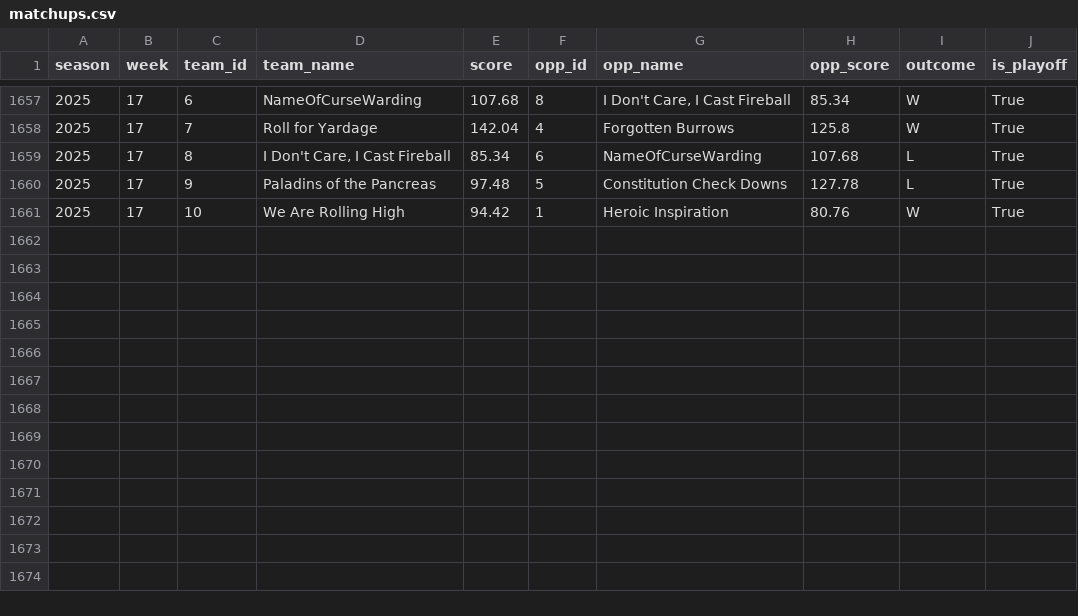
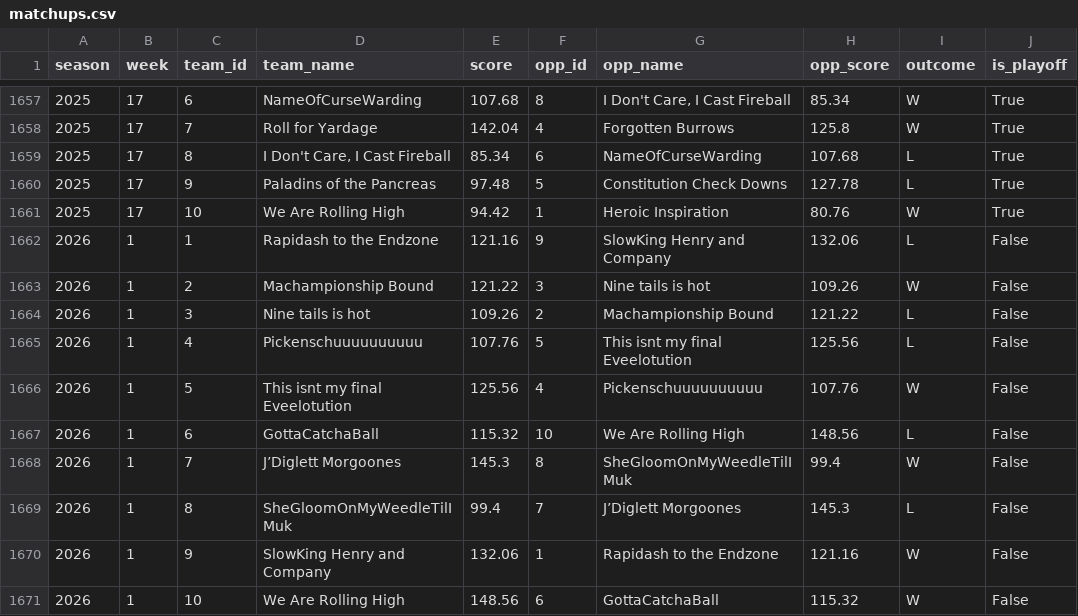
Before and after one commit to JMKniss/we-are-how-u-mean, a CSV file: data/archive/matchups.csv, drawn as a sheet; only a part is shown, gaps mark what is left out; the diff names each change by its address in the sheet, - before the commit and + after, or states it on an @@ line.

```diff
--- a/data/archive/matchups.csv
+++ b/data/archive/matchups.csv
+row 1662: 2026 | 1 | 1 | Rapidash to the Endzone | 121.16 | 9 | SlowKing Henry and Company | 132.06 | L | False
+row 1663: 2026 | 1 | 2 | Machampionship Bound | 121.22 | 3 | Nine tails is hot | 109.26 | W | False
+row 1664: 2026 | 1 | 3 | Nine tails is hot | 109.26 | 2 | Machampionship Bound | 121.22 | L | False
+row 1665: 2026 | 1 | 4 | Pickenschuuuuuuuuuu | 107.76 | 5 | This isnt my final Eveelotution | 125.56 | L | False
+row 1666: 2026 | 1 | 5 | This isnt my final Eveelotution | 125.56 | 4 | Pickenschuuuuuuuuuu | 107.76 | W | False
+row 1667: 2026 | 1 | 6 | GottaCatchaBall | 115.32 | 10 | We Are Rolling High | 148.56 | L | False
+row 1668: 2026 | 1 | 7 | J’Diglett Morgoones | 145.3 | 8 | SheGloomOnMyWeedleTilIMuk | 99.4 | W | False
+row 1669: 2026 | 1 | 8 | SheGloomOnMyWeedleTilIMuk | 99.4 | 7 | J’Diglett Morgoones | 145.3 | L | False
+row 1670: 2026 | 1 | 9 | SlowKing Henry and Company | 132.06 | 1 | Rapidash to the Endzone | 121.16 | W | False
+row 1671: 2026 | 1 | 10 | We Are Rolling High | 148.56 | 6 | GottaCatchaBall | 115.32 | W | False
```
Also changed, not shown: data/archive/standings.csv, data/archive/upcoming.csv, 3 other files.
